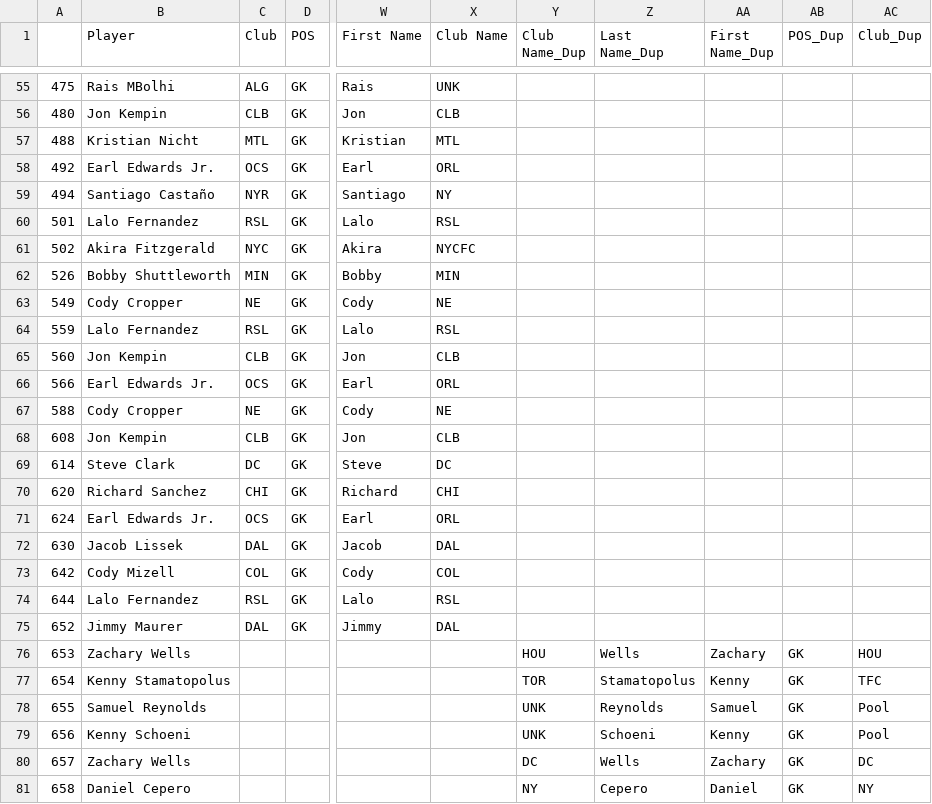
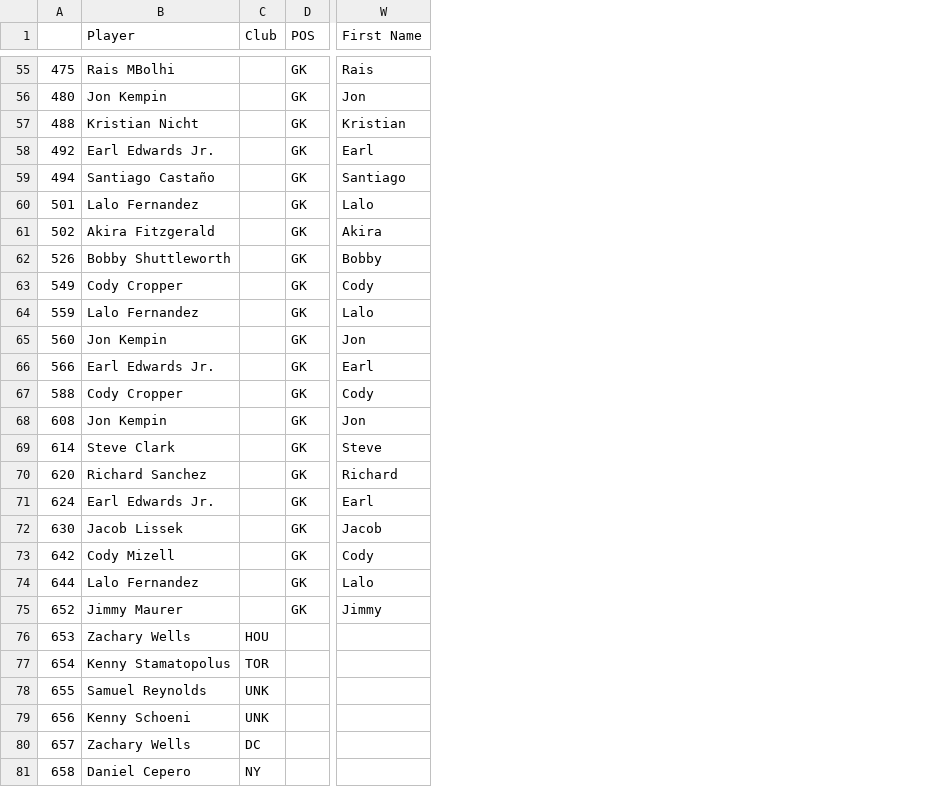
Before and after one commit to cneiderer/Class_Projects, a CSV file: Project_2/clean_data/bad_gk.csv, drawn as a sheet; only a part is shown, gaps mark what is left out; the diff covers the shown part only; the diff names each change by its address in the sheet, - before the commit and + after, or states it on an @@ line.

```diff
--- a/Project_2/clean_data/bad_gk.csv
+++ b/Project_2/clean_data/bad_gk.csv
-column X (Club Name), rows 55-75: UNK | CLB | MTL | ORL | NY | RSL | NYCFC | MIN | NE | RSL | CLB | ORL | NE | CLB | DC | CHI | ORL | DAL | COL | RSL | DAL
-column Y (Club Name_Dup), rows 76-81: HOU | TOR | UNK | UNK | DC | NY
-column Z (Last Name_Dup), rows 76-81: Wells | Stamatopolus | Reynolds | Schoeni | Wells | Cepero
-column AA (First Name_Dup), rows 76-81: Zachary | Kenny | Samuel | Kenny | Zachary | Daniel
-column AB (POS_Dup), rows 76-81: all GK
-column AC (Club_Dup), rows 76-81: HOU | TFC | Pool | Pool | DC | NY
-C55 (Club): ALG
+C55 (Club): (empty)
-C56 (Club): CLB
+C56 (Club): (empty)
-C57 (Club): MTL
+C57 (Club): (empty)
-C58 (Club): OCS
+C58 (Club): (empty)
-C59 (Club): NYR
+C59 (Club): (empty)
-C60 (Club): RSL
+C60 (Club): (empty)
-C61 (Club): NYC
+C61 (Club): (empty)
-C62 (Club): MIN
+C62 (Club): (empty)
-C63 (Club): NE
+C63 (Club): (empty)
-C64 (Club): RSL
+C64 (Club): (empty)
-C65 (Club): CLB
+C65 (Club): (empty)
-C66 (Club): OCS
+C66 (Club): (empty)
-C67 (Club): NE
+C67 (Club): (empty)
-C68 (Club): CLB
+C68 (Club): (empty)
-C69 (Club): DC
+C69 (Club): (empty)
-C70 (Club): CHI
+C70 (Club): (empty)
-C71 (Club): OCS
+C71 (Club): (empty)
-C72 (Club): DAL
+C72 (Club): (empty)
-C73 (Club): COL
+C73 (Club): (empty)
-C74 (Club): RSL
+C74 (Club): (empty)
-C75 (Club): DAL
+C75 (Club): (empty)
-C76 (Club): (empty)
+C76 (Club): HOU
-C77 (Club): (empty)
+C77 (Club): TOR
-C78:C79 (Club): (empty)
+C78:C79 (Club): UNK
-C80 (Club): (empty)
+C80 (Club): DC
-C81 (Club): (empty)
+C81 (Club): NY
```
Also changed, not shown: 117 edited cells elsewhere in this file, 12 other files.
